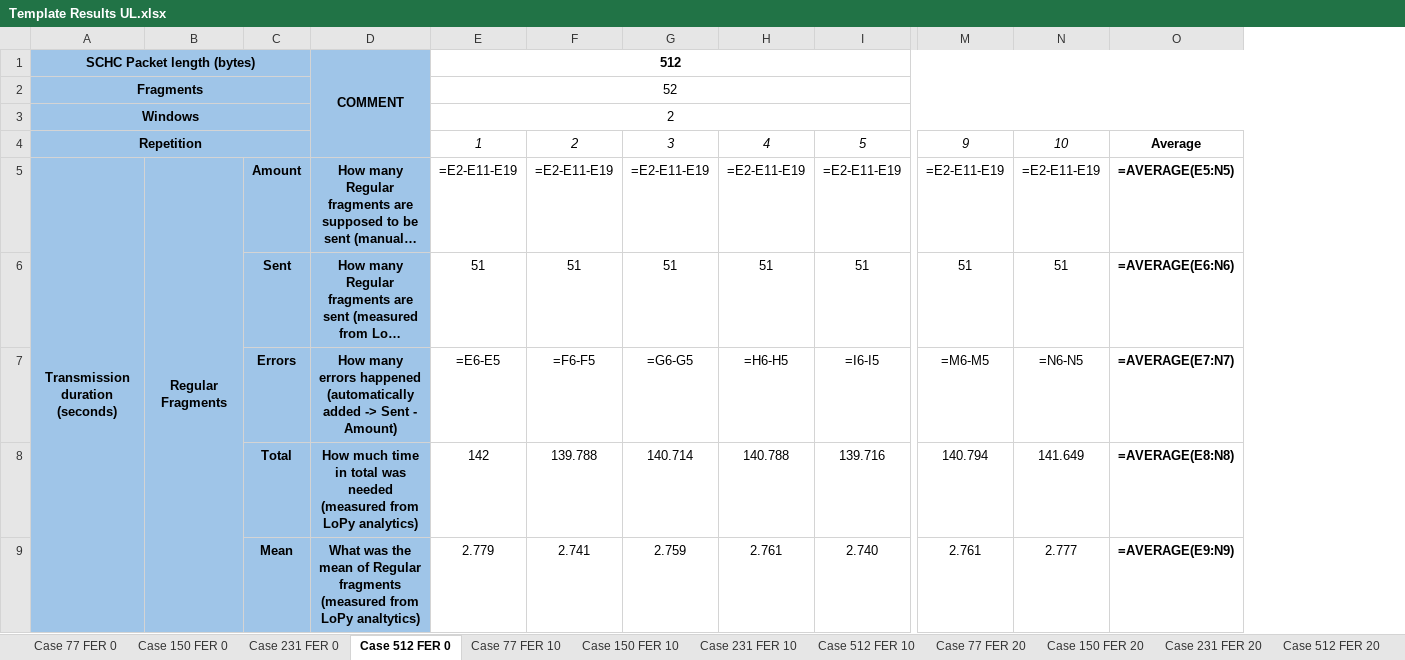
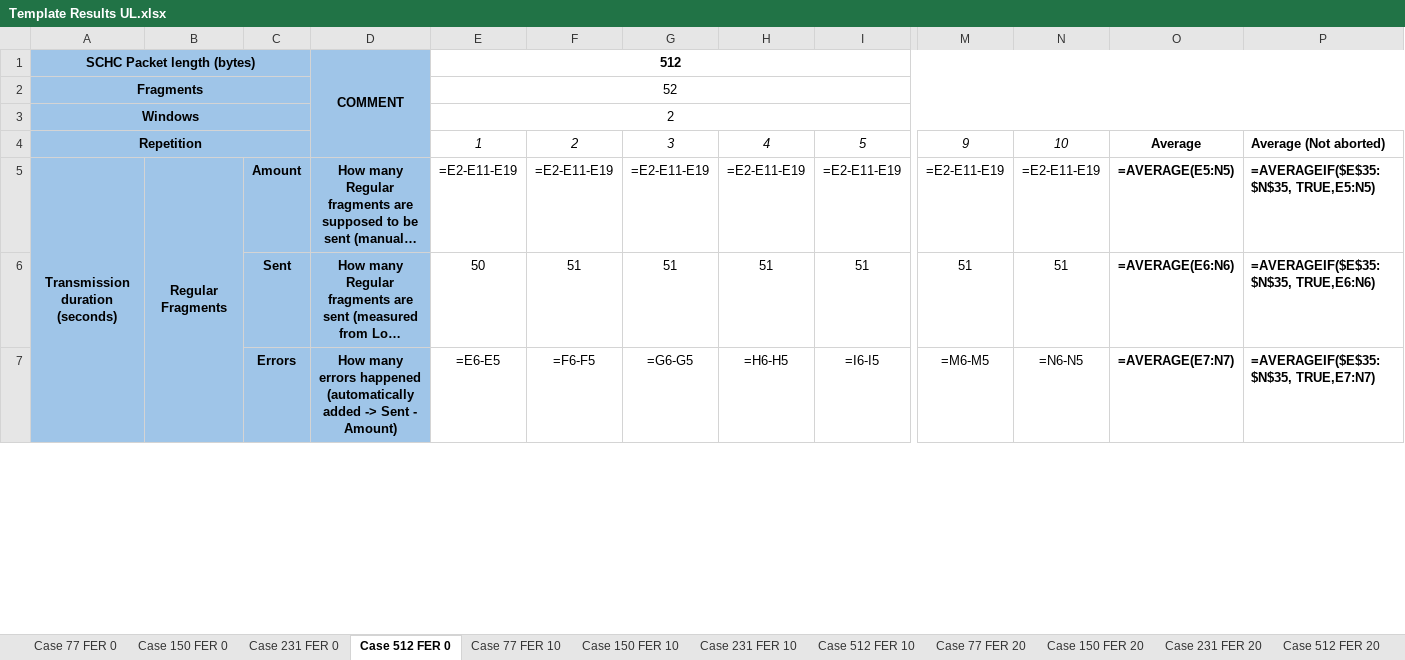
Before and after one commit to saguilarDevel/schcFox, an Excel workbook: results/Template Results UL.xlsx, sheet Case 512 FER 0, drawn as a sheet; only a part is shown, gaps mark what is left out; long unchanged cells end in …; values as stored, in another font and other column widths than the file's, no borders; formulas without a stored value are shown as written; removed rows and columns are numbered as before the commit, all else as after; rows hold the shown columns only; the diff covers the shown part only; the diff names each change by its address in the sheet, - before the commit and + after, or states it on an @@ line.

```diff
--- a/results/Template Results UL.xlsx (sheet Case 512 FER 0)
+++ b/results/Template Results UL.xlsx (sheet Case 512 FER 0)
+column P, rows 4-7: Average (Not aborted) | =AVERAGEIF($E$35:$N$35, TRUE,E5:N5) | =AVERAGEIF($E$35:$N$35, TRUE,E6:N6) | =AVERAGEIF($E$35:$N$35, TRUE,E7:N7)
-E6: 51
+E6: 50
-row 8:  |  | Total | How much time in total was needed (measured from LoPy analytics) | 142 | 139.788 | 140.714 | 140.788 | 139.716 | 140.794 | 141.649 | =AVERAGE(E8:N8)
-row 9:  |  | Mean | What was the mean of Regular fragments (measured from LoPy analtytics) | 2.779 | 2.741 | 2.759 | 2.761 | 2.740 | 2.761 | 2.777 | =AVERAGE(E9:N9)
```
Also changed, not shown: 15 added rows, 13 removed rows, 39 edited cells, cell formats and merged cells elsewhere in this sheet, sheet Case 77 FER 20, sheet Case 77 FER 10, sheet Case 231 FER 20, sheet Case 231 FER 10, sheet Case 150 FER 20, sheet Case 512 FER 10, 7 more sheets, charts or pictures, 4 other files.
